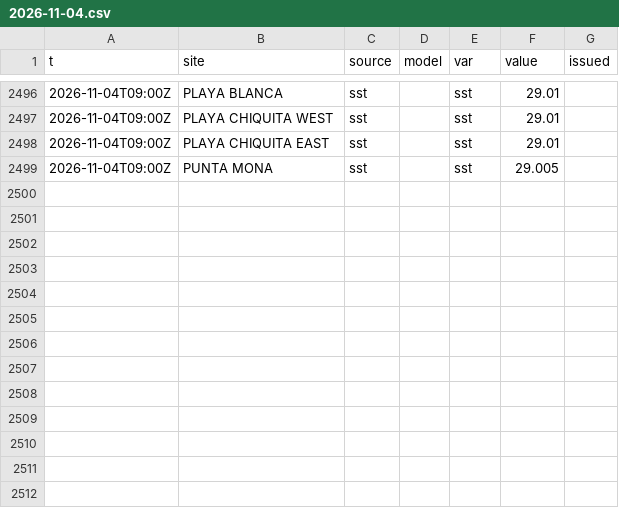
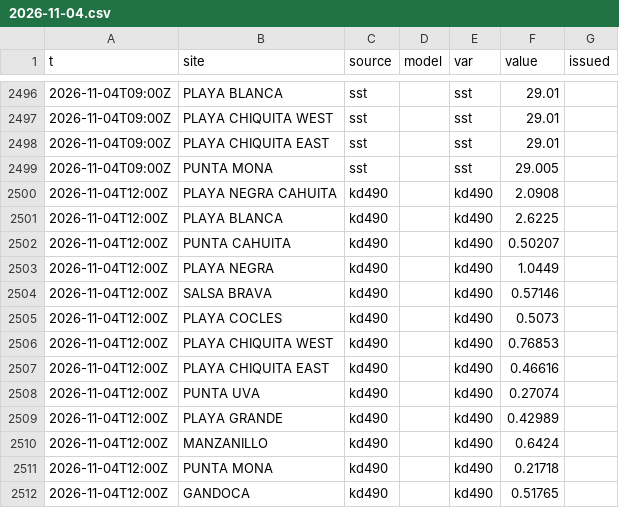
Before and after one commit to josephmclachlan/Fishing-and-Tides, a CSV file: data/2026/2026-11-04.csv, drawn as a sheet; only a part is shown, gaps mark what is left out.

```diff
--- a/data/2026/2026-11-04.csv
+++ b/data/2026/2026-11-04.csv
@@ -2499 +2499,14 @@ t,site,source,model,var,value,issued
 2026-11-04T09:00Z,PUNTA MONA,sst,,sst,29.005,
+2026-11-04T12:00Z,PLAYA NEGRA CAHUITA,kd490,,kd490,2.0908,
+2026-11-04T12:00Z,PLAYA BLANCA,kd490,,kd490,2.6225,
+2026-11-04T12:00Z,PUNTA CAHUITA,kd490,,kd490,0.50207,
+2026-11-04T12:00Z,PLAYA NEGRA,kd490,,kd490,1.0449,
+2026-11-04T12:00Z,SALSA BRAVA,kd490,,kd490,0.57146,
+2026-11-04T12:00Z,PLAYA COCLES,kd490,,kd490,0.5073,
+2026-11-04T12:00Z,PLAYA CHIQUITA WEST,kd490,,kd490,0.76853,
+2026-11-04T12:00Z,PLAYA CHIQUITA EAST,kd490,,kd490,0.46616,
+2026-11-04T12:00Z,PUNTA UVA,kd490,,kd490,0.27074,
+2026-11-04T12:00Z,PLAYA GRANDE,kd490,,kd490,0.42989,
+2026-11-04T12:00Z,MANZANILLO,kd490,,kd490,0.6424,
+2026-11-04T12:00Z,PUNTA MONA,kd490,,kd490,0.21718,
+2026-11-04T12:00Z,GANDOCA,kd490,,kd490,0.51765,
```
Also changed, not shown: data/2026/2026-11-14.csv, data/2026/2026-11-15.csv, 1 other file.
